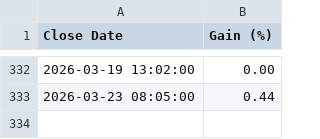
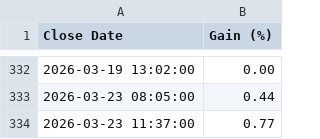
Before and after one commit to infoinvoria-cell/capitalife-investor, a CSV file: public/track-record/trades_clean_compounded.csv, drawn as a sheet; only a part is shown, gaps mark what is left out.

```diff
--- a/public/track-record/trades_clean_compounded.csv
+++ b/public/track-record/trades_clean_compounded.csv
@@ -333 +333,2 @@ Close Date,Gain (%)
 2026-03-23 08:05:00,0.44
+2026-03-23 11:37:00,0.77
```
Also changed, not shown: trades_clean_compounded.csv, 16 other files.
